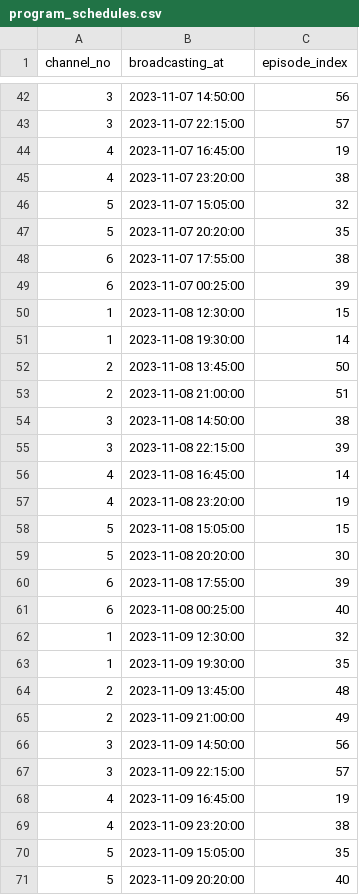
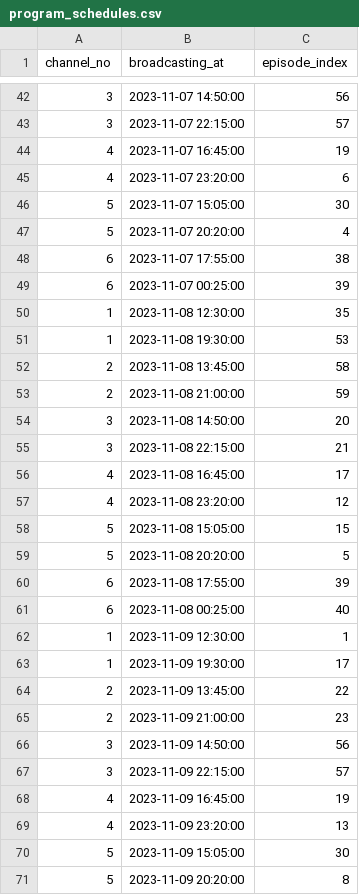
Before and after one commit to SayuriOkuyama/internet_tv, a CSV file: MySQL/csv_data/program_schedules.csv, drawn as a sheet; only a part is shown, gaps mark what is left out; the diff covers the shown part only.

```diff
--- a/MySQL/csv_data/program_schedules.csv
+++ b/MySQL/csv_data/program_schedules.csv
@@ -44,23 +44,23 @@ channel_no,broadcasting_at,episode_index
 4,2023-11-07 16:45:00,19
-4,2023-11-07 23:20:00,38
-5,2023-11-07 15:05:00,32
-5,2023-11-07 20:20:00,35
+4,2023-11-07 23:20:00,6
+5,2023-11-07 15:05:00,30
+5,2023-11-07 20:20:00,4
 6,2023-11-07 17:55:00,38
 6,2023-11-07 00:25:00,39
-1,2023-11-08 12:30:00,15
-1,2023-11-08 19:30:00,14
-2,2023-11-08 13:45:00,50
-2,2023-11-08 21:00:00,51
-3,2023-11-08 14:50:00,38
-3,2023-11-08 22:15:00,39
-4,2023-11-08 16:45:00,14
-4,2023-11-08 23:20:00,19
+1,2023-11-08 12:30:00,35
+1,2023-11-08 19:30:00,53
+2,2023-11-08 13:45:00,58
+2,2023-11-08 21:00:00,59
+3,2023-11-08 14:50:00,20
+3,2023-11-08 22:15:00,21
+4,2023-11-08 16:45:00,17
+4,2023-11-08 23:20:00,12
 5,2023-11-08 15:05:00,15
-5,2023-11-08 20:20:00,30
+5,2023-11-08 20:20:00,5
 6,2023-11-08 17:55:00,39
 6,2023-11-08 00:25:00,40
-1,2023-11-09 12:30:00,32
-1,2023-11-09 19:30:00,35
-2,2023-11-09 13:45:00,48
-2,2023-11-09 21:00:00,49
+1,2023-11-09 12:30:00,1
+1,2023-11-09 19:30:00,17
+2,2023-11-09 13:45:00,22
+2,2023-11-09 21:00:00,23
 3,2023-11-09 14:50:00,56
@@ -68,4 +68,4 @@ channel_no,broadcasting_at,episode_index
 4,2023-11-09 16:45:00,19
-4,2023-11-09 23:20:00,38
-5,2023-11-09 15:05:00,35
-5,2023-11-09 20:20:00,40
+4,2023-11-09 23:20:00,13
+5,2023-11-09 15:05:00,30
+5,2023-11-09 20:20:00,8
```
Also changed, not shown: 120 edited cells elsewhere in this file, MySQL/csv_data/episodes.csv, MySQL/csv_data/programs.csv, 1 other file.
